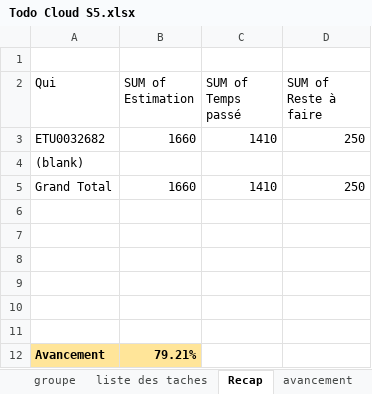
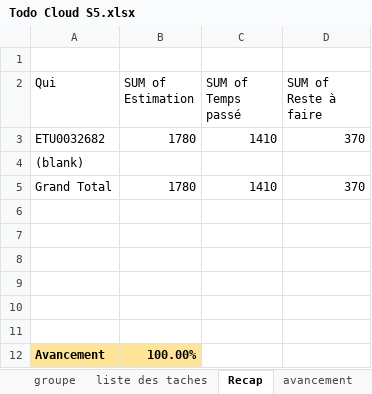
Before and after one commit to Harena-Git/prestashopReact, an Excel workbook: Todo Cloud S5.xlsx, sheet Recap, drawn as a sheet; values as stored, in another font and other column widths than the file's, no borders; the diff names each change by its address in the sheet, - before the commit and + after, or states it on an @@ line.

```diff
--- a/Todo Cloud S5.xlsx (sheet Recap)
+++ b/Todo Cloud S5.xlsx (sheet Recap)
-B3 (SUM of Estimation): 1660
+B3 (SUM of Estimation): 1780
-D3 (SUM of Reste à faire): 250
+D3 (SUM of Reste à faire): 370
-B5 (SUM of Estimation): 1660
+B5 (SUM of Estimation): 1780
-D5 (SUM of Reste à faire): 250
+D5 (SUM of Reste à faire): 370
-B12 (SUM of Estimation): 79.21%
+B12 (SUM of Estimation): 100.00%
```
Also changed, not shown: sheet detail_avancement, sheet liste des taches, sheet avancement, formulas that keep their value, 1 other file.
